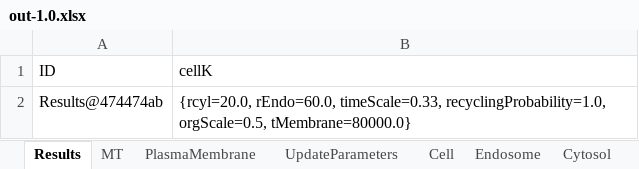
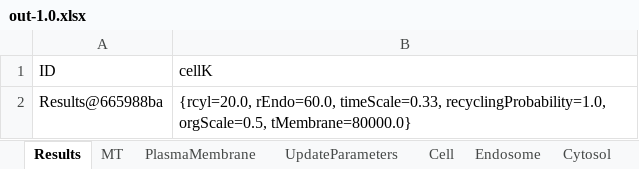
Before and after one commit to franconieto/endomembraneSystem, an Excel workbook: out-1.0.xlsx, sheet Results, drawn as a sheet; values as stored, in another font and other column widths than the file's, no borders; the diff names each change by its address in the sheet, - before the commit and + after, or states it on an @@ line.

```diff
--- a/out-1.0.xlsx (sheet Results)
+++ b/out-1.0.xlsx (sheet Results)
-A2 (ID): Results@474474ab
+A2 (ID): Results@665988ba
```
Also changed, not shown: sheet Cytosol, sheet Endosome, sheet MT, sheet UpdateParameters, sheet PlasmaMembrane, sheet Cell, InputIntrTransp3.xlsm, ResultsIntrTransp..xlsx, 11 other files.
